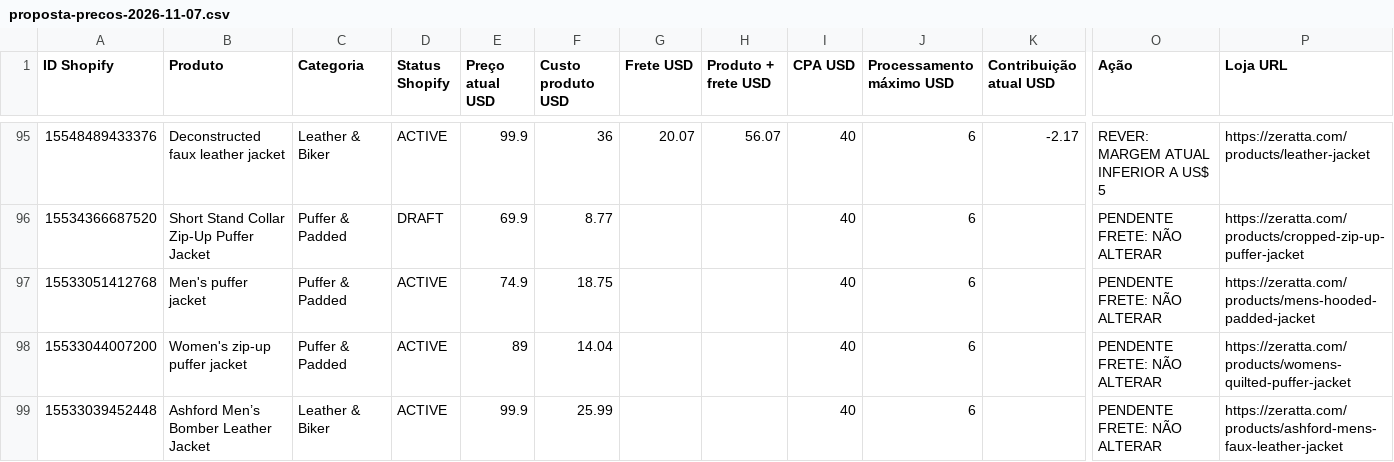
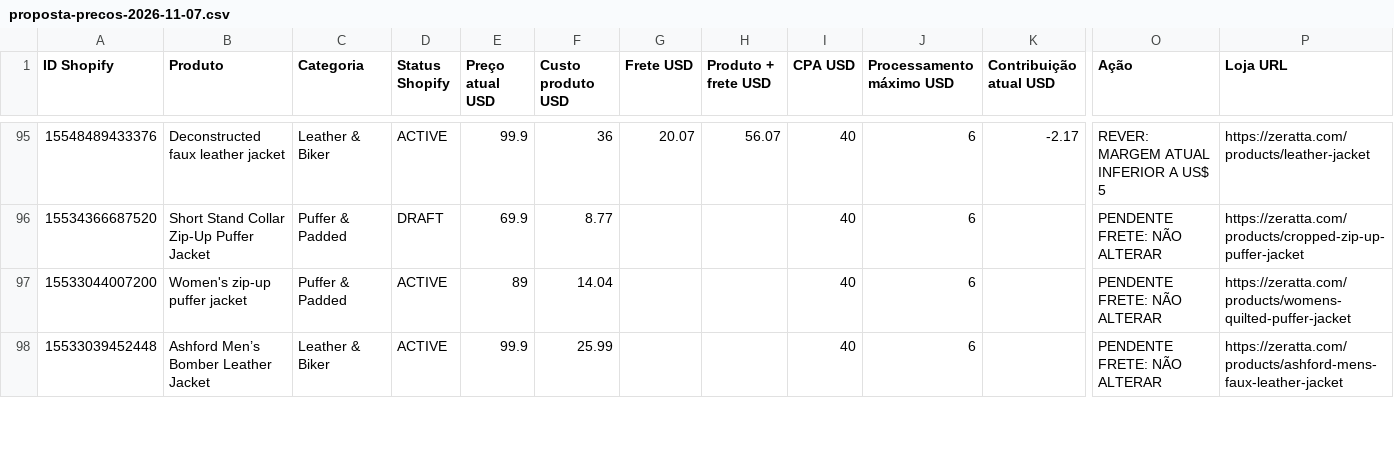
Before and after one commit to paulozeratta/zeratta-catalog, a CSV file: reports/proposta-precos-2026-11-07.csv, drawn as a sheet; only a part is shown, gaps mark what is left out; rows hold the shown columns only; the diff names each change by its address in the sheet, - before the commit and + after, or states it on an @@ line.

Commit message:
Remove deleted-product rows from catalog report

```diff
--- a/reports/proposta-precos-2026-11-07.csv
+++ b/reports/proposta-precos-2026-11-07.csv
-row 97: 15533051412768 | Men's puffer jacket | Puffer & Padded | ACTIVE | 74.9 | 18.75 |  |  | 40 | 6 |  | PENDENTE FRETE: NÃO ALTERAR | https://zeratta.com/products/mens-hooded-padded-jacket
```
